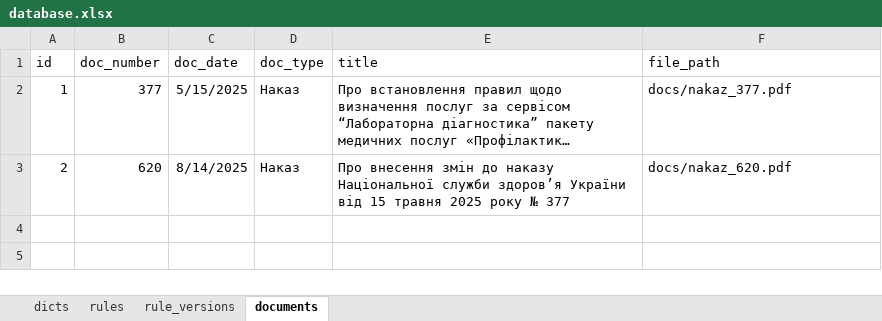
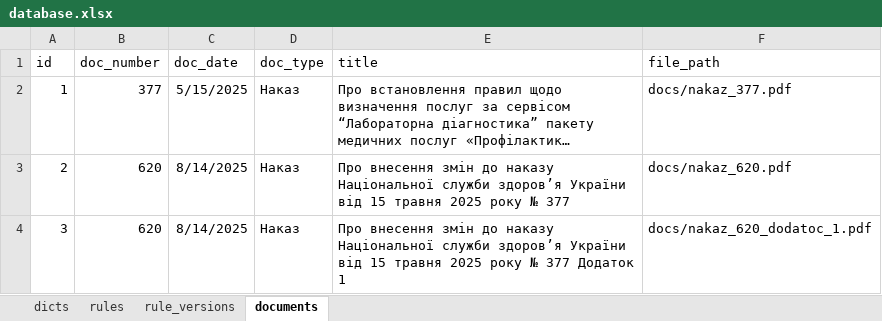
Before and after one commit to olekoval/prodject_rules, an Excel workbook: data/database.xlsx, sheet documents, drawn as a sheet; long unchanged cells end in …; values as stored, in another font and other column widths than the file's, no borders; the diff names each change by its address in the sheet, - before the commit and + after, or states it on an @@ line.

Commit message:
Збереження поточних змін перед мержем

```diff
--- a/data/database.xlsx (sheet documents)
+++ b/data/database.xlsx (sheet documents)
+row 4: 3 | 620 | 8/14/2025 | Наказ | Про внесення змін до наказу Національної служби здоров’я України від 15 травня 2025 року № 377 Додаток 1 | docs/nakaz_620_dodatoc_1.pdf
```
Also changed, not shown: sheet rule_versions, 2 other files.
